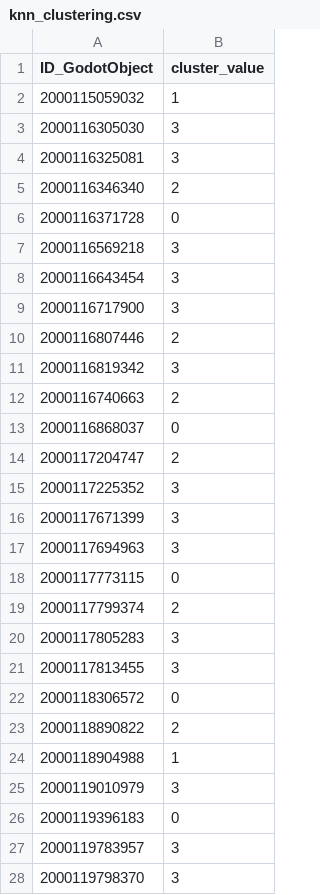
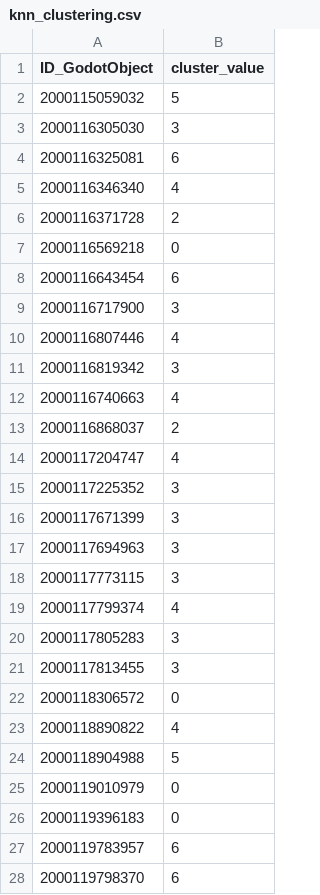
Before and after one commit to lukasthekid/corona-mask-requirement-nlp-analysis, a CSV file: data/feature/knn_clustering.csv, drawn as a sheet; only a part is shown; the diff covers the shown part only.

```diff
--- a/data/feature/knn_clustering.csv
+++ b/data/feature/knn_clustering.csv
@@ -1,15 +1,15 @@
 ID_GodotObject,cluster_value
-2000115059032,1
+2000115059032,5
 2000116305030,3
-2000116325081,3
-2000116346340,2
-2000116371728,0
-2000116569218,3
-2000116643454,3
+2000116325081,6
+2000116346340,4
+2000116371728,2
+2000116569218,0
+2000116643454,6
 2000116717900,3
-2000116807446,2
+2000116807446,4
 2000116819342,3
-2000116740663,2
-2000116868037,0
-2000117204747,2
+2000116740663,4
+2000116868037,2
+2000117204747,4
 2000117225352,3
@@ -17,4 +17,4 @@ ID_GodotObject,cluster_value
 2000117694963,3
-2000117773115,0
-2000117799374,2
+2000117773115,3
+2000117799374,4
 2000117805283,3
@@ -22,7 +22,7 @@ ID_GodotObject,cluster_value
 2000118306572,0
-2000118890822,2
-2000118904988,1
-2000119010979,3
+2000118890822,4
+2000118904988,5
+2000119010979,0
 2000119396183,0
-2000119783957,3
-2000119798370,3
+2000119783957,6
+2000119798370,6
```
Also changed, not shown: 60 edited cells elsewhere in this file, 32 other files.
